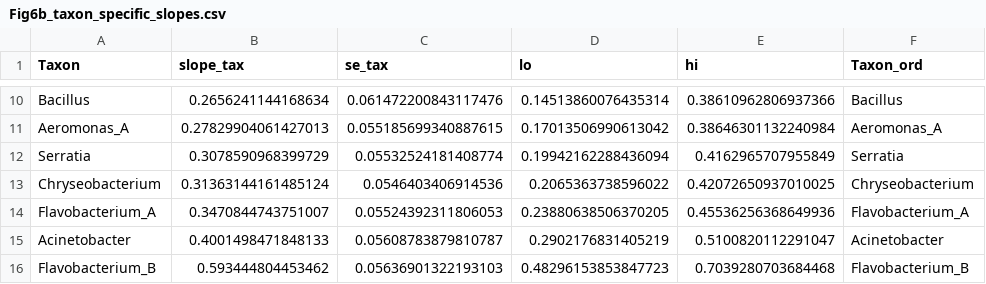
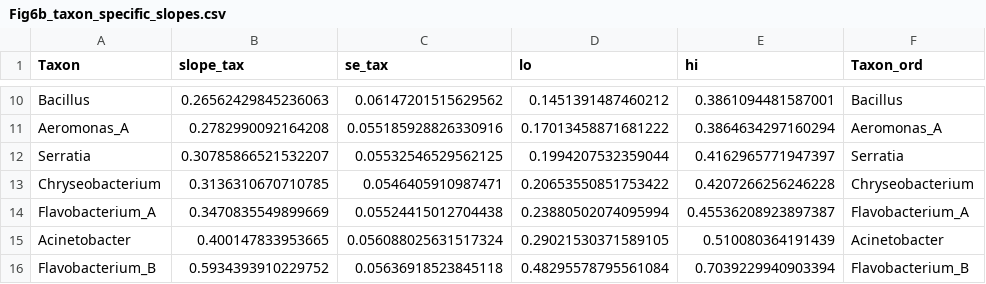
Before and after one commit to icakin/OxygenModel, a CSV file: results/tables/Fig6b_taxon_specific_slopes.csv, drawn as a sheet; only a part is shown, gaps mark what is left out; the diff covers the shown part only; the diff names each change by its address in the sheet, - before the commit and + after, or states it on an @@ line.

```diff
--- a/results/tables/Fig6b_taxon_specific_slopes.csv
+++ b/results/tables/Fig6b_taxon_specific_slopes.csv
-B10 (slope_tax): 0.2656241144168634
+B10 (slope_tax): 0.26562429845236063
-C10 (se_tax): 0.061472200843117476
+C10 (se_tax): 0.06147201515629562
-D10 (lo): 0.14513860076435314
+D10 (lo): 0.1451391487460212
-E10 (hi): 0.38610962806937366
+E10 (hi): 0.3861094481587001
-B11 (slope_tax): 0.27829904061427013
+B11 (slope_tax): 0.2782990092164208
-C11 (se_tax): 0.055185699340887615
+C11 (se_tax): 0.055185928826330916
-D11 (lo): 0.17013506990613042
+D11 (lo): 0.17013458871681222
-E11 (hi): 0.38646301132240984
+E11 (hi): 0.3864634297160294
-B12 (slope_tax): 0.3078590968399729
+B12 (slope_tax): 0.30785866521532207
-C12 (se_tax): 0.05532524181408774
+C12 (se_tax): 0.05532546529562125
-D12 (lo): 0.19942162288436094
+D12 (lo): 0.1994207532359044
-E12 (hi): 0.4162965707955849
+E12 (hi): 0.4162965771947397
-B13 (slope_tax): 0.31363144161485124
+B13 (slope_tax): 0.3136310670710785
-C13 (se_tax): 0.0546403406914536
+C13 (se_tax): 0.0546405910987471
-D13 (lo): 0.2065363738596022
+D13 (lo): 0.20653550851753422
-E13 (hi): 0.42072650937010025
+E13 (hi): 0.4207266256246228
-B14 (slope_tax): 0.3470844743751007
+B14 (slope_tax): 0.3470835549899669
-C14 (se_tax): 0.05524392311806053
+C14 (se_tax): 0.05524415012704438
-D14 (lo): 0.23880638506370205
+D14 (lo): 0.23880502074095994
-E14 (hi): 0.45536256368649936
+E14 (hi): 0.45536208923897387
-B15 (slope_tax): 0.4001498471848133
+B15 (slope_tax): 0.400147833953665
-C15 (se_tax): 0.05608783879810787
+C15 (se_tax): 0.056088025631517324
-D15 (lo): 0.2902176831405219
+D15 (lo): 0.29021530371589105
-E15 (hi): 0.5100820112291047
+E15 (hi): 0.510080364191439
-B16 (slope_tax): 0.593444804453462
+B16 (slope_tax): 0.5934393910229752
-C16 (se_tax): 0.05636901322193103
+C16 (se_tax): 0.05636918523845118
-D16 (lo): 0.48296153853847723
+D16 (lo): 0.48295578795561084
-E16 (hi): 0.7039280703684468
+E16 (hi): 0.7039229940903394
```
Also changed, not shown: 32 edited cells elsewhere in this file, data/Ninoc.csv, results/tables/N0_MC_ourmodel_taxon_summary_ALL.csv, 22 other files.
